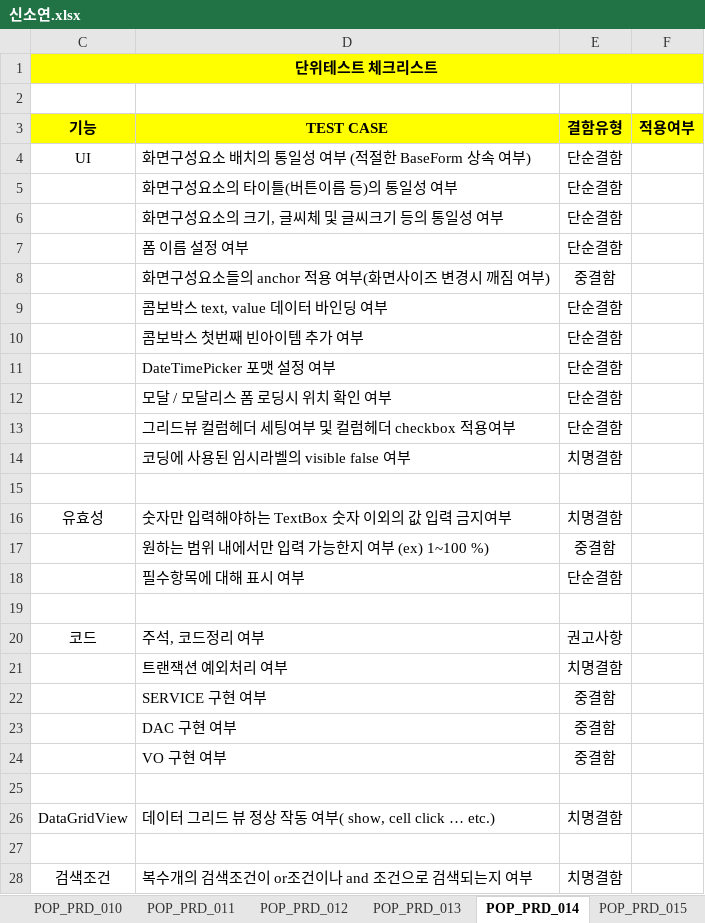
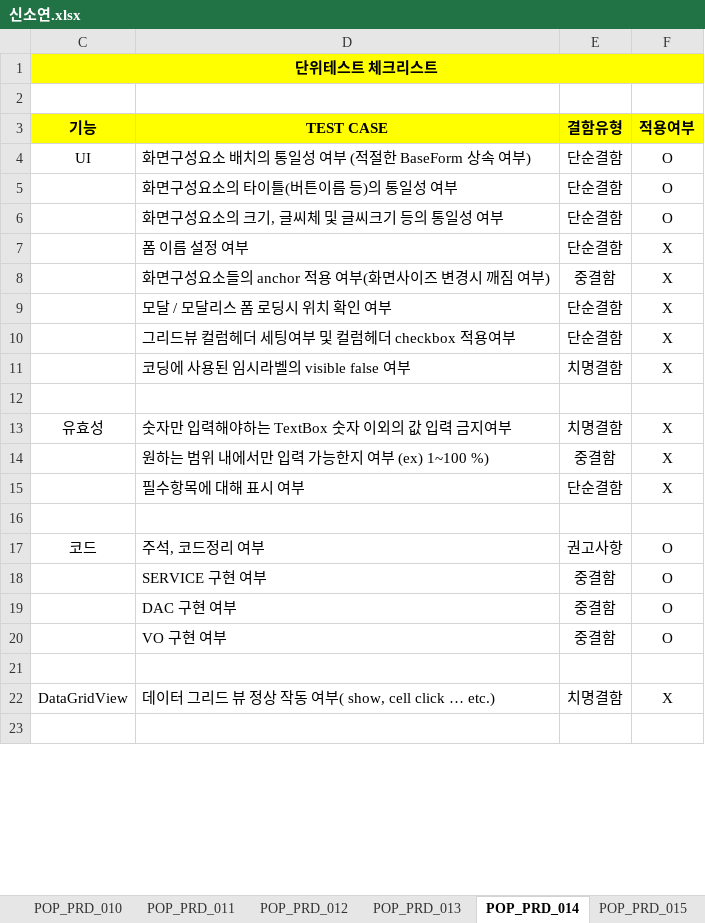
Before and after one commit to Cliedy-s/Team4, an Excel workbook: source/TEAM4 04-단위테스트/신소연.xlsx, sheet POP_PRD_014, drawn as a sheet; only a part is shown; values as stored, in another font and other column widths than the file's, no borders; removed rows and columns are numbered as before the commit, all else as after; the diff covers the shown part only; the diff names each change by its address in the sheet, - before the commit and + after, or states it on an @@ line.

```diff
--- a/source/TEAM4 04-단위테스트/신소연.xlsx (sheet POP_PRD_014)
+++ b/source/TEAM4 04-단위테스트/신소연.xlsx (sheet POP_PRD_014)
-F4:F6 (적용여부): (empty)
+F4:F6 (적용여부): O
-F7:F8 (적용여부): (empty)
+F7:F8 (적용여부): X
-row 9:  | 콤보박스 text, value 데이터 바인딩 여부 | 단순결함
-row 10:  | 콤보박스 첫번째 빈아이템 추가 여부 | 단순결함
-row 11:  | DateTimePicker 포맷 설정 여부 | 단순결함
-F9:F11 (적용여부): (empty)
+F9:F11 (적용여부): X
-F13:F15 (적용여부): (empty)
+F13:F15 (적용여부): X
-F17 (적용여부): (empty)
+F17 (적용여부): O
-row 21:  | 트랜잭션 예외처리 여부 | 치명결함
-F18:F20 (적용여부): (empty)
+F18:F20 (적용여부): O
-F22 (적용여부): (empty)
+F22 (적용여부): X
-row 28: 검색조건 | 복수개의 검색조건이 or조건이나 and 조건으로 검색되는지 여부 | 치명결함
```
Also changed, not shown: 3 removed rows and 1 edited cell elsewhere in this sheet, sheet POP_PRD_012, sheet POP_PRD_016, sheet POP_PRD_013, sheet POP_PRD_015, sheet POP_PRD_007, sheet POP_PRD_010, 4 more sheets, 1 other file.
